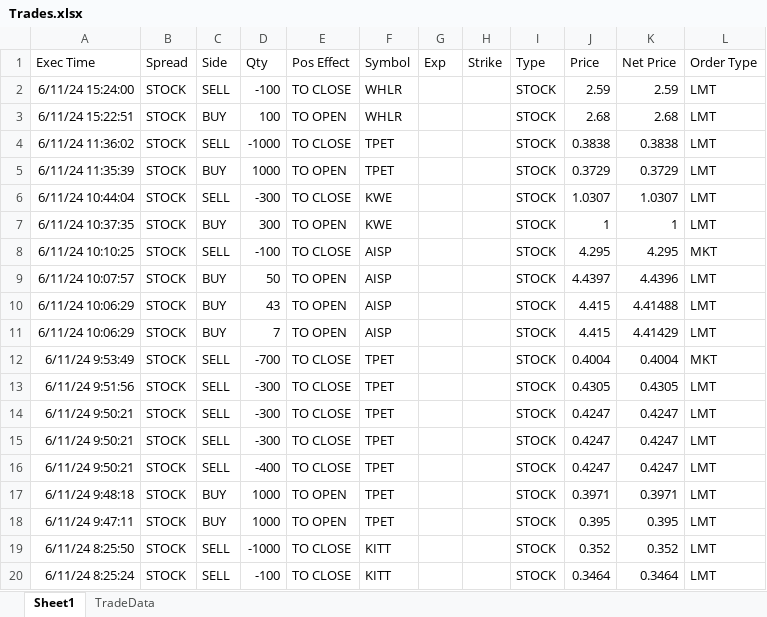
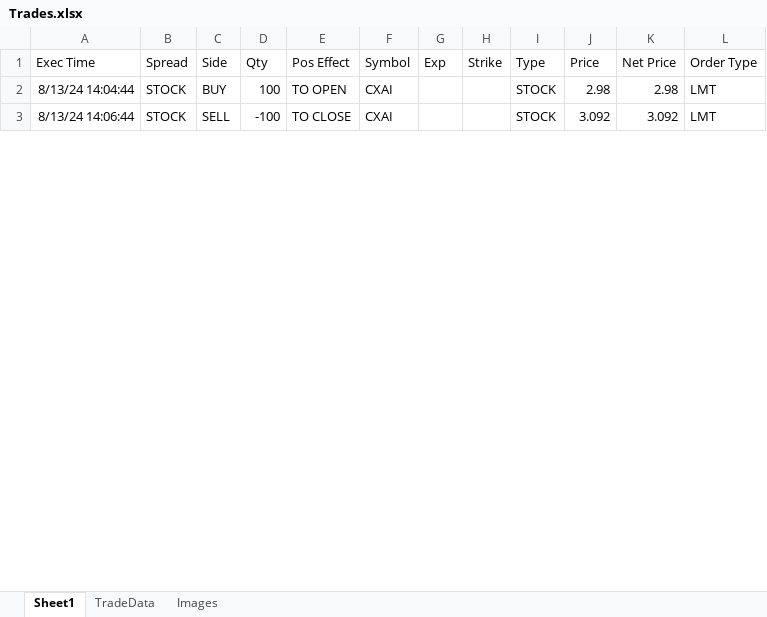
Before and after one commit to OhMyHiep/TOS-Trade-Modifier, an Excel workbook: src/main/resources/Trades.xlsx, sheet Sheet1, drawn as a sheet; only a part is shown; values as stored, in another font and other column widths than the file's, no borders; removed rows and columns are numbered as before the commit, all else as after; the diff covers the shown part only; the diff names each change by its address in the sheet, - before the commit and + after, or states it on an @@ line.

```diff
--- a/src/main/resources/Trades.xlsx (sheet Sheet1)
+++ b/src/main/resources/Trades.xlsx (sheet Sheet1)
+sheet tab: Images
-row 2: 6/11/24 15:24:00 | STOCK | SELL | -100 | TO CLOSE | WHLR |  |  | STOCK | 2.59 | 2.59 | LMT
-A2 (Exec Time): 6/11/24 15:22:51
+A2 (Exec Time): 8/13/24 14:04:44
-F2 (Symbol): WHLR
+F2 (Symbol): CXAI
-J2 (Price): 2.68
+J2 (Price): 2.98
-K2 (Net Price): 2.68
+K2 (Net Price): 2.98
-row 4: 6/11/24 11:36:02 | STOCK | SELL | -1000 | TO CLOSE | TPET |  |  | STOCK | 0.3838 | 0.3838 | LMT
-row 5: 6/11/24 11:35:39 | STOCK | BUY | 1000 | TO OPEN | TPET |  |  | STOCK | 0.3729 | 0.3729 | LMT
-row 6: 6/11/24 10:44:04 | STOCK | SELL | -300 | TO CLOSE | KWE |  |  | STOCK | 1.0307 | 1.0307 | LMT
-row 7: 6/11/24 10:37:35 | STOCK | BUY | 300 | TO OPEN | KWE |  |  | STOCK | 1 | 1 | LMT
-row 8: 6/11/24 10:10:25 | STOCK | SELL | -100 | TO CLOSE | AISP |  |  | STOCK | 4.295 | 4.295 | MKT
-row 9: 6/11/24 10:07:57 | STOCK | BUY | 50 | TO OPEN | AISP |  |  | STOCK | 4.4397 | 4.4396 | LMT
-row 10: 6/11/24 10:06:29 | STOCK | BUY | 43 | TO OPEN | AISP |  |  | STOCK | 4.415 | 4.41488 | LMT
-row 11: 6/11/24 10:06:29 | STOCK | BUY | 7 | TO OPEN | AISP |  |  | STOCK | 4.415 | 4.41429 | LMT
-row 12: 6/11/24 9:53:49 | STOCK | SELL | -700 | TO CLOSE | TPET |  |  | STOCK | 0.4004 | 0.4004 | MKT
-row 13: 6/11/24 9:51:56 | STOCK | SELL | -300 | TO CLOSE | TPET |  |  | STOCK | 0.4305 | 0.4305 | LMT
-row 14: 6/11/24 9:50:21 | STOCK | SELL | -300 | TO CLOSE | TPET |  |  | STOCK | 0.4247 | 0.4247 | LMT
-row 15: 6/11/24 9:50:21 | STOCK | SELL | -300 | TO CLOSE | TPET |  |  | STOCK | 0.4247 | 0.4247 | LMT
-row 16: 6/11/24 9:50:21 | STOCK | SELL | -400 | TO CLOSE | TPET |  |  | STOCK | 0.4247 | 0.4247 | LMT
-row 17: 6/11/24 9:48:18 | STOCK | BUY | 1000 | TO OPEN | TPET |  |  | STOCK | 0.3971 | 0.3971 | LMT
-row 18: 6/11/24 9:47:11 | STOCK | BUY | 1000 | TO OPEN | TPET |  |  | STOCK | 0.395 | 0.395 | LMT
-row 19: 6/11/24 8:25:50 | STOCK | SELL | -1000 | TO CLOSE | KITT |  |  | STOCK | 0.352 | 0.352 | LMT
-A3 (Exec Time): 6/11/24 8:25:24
+A3 (Exec Time): 8/13/24 14:06:44
-F3 (Symbol): KITT
+F3 (Symbol): CXAI
-J3 (Price): 0.3464
+J3 (Price): 3.092
-K3 (Net Price): 0.3464
+K3 (Net Price): 3.092
```
Also changed, not shown: 29 removed rows and 14 edited cells elsewhere in this sheet, sheet TradeData, charts or pictures, target/classes/Trades.xlsx, 24 other files.
